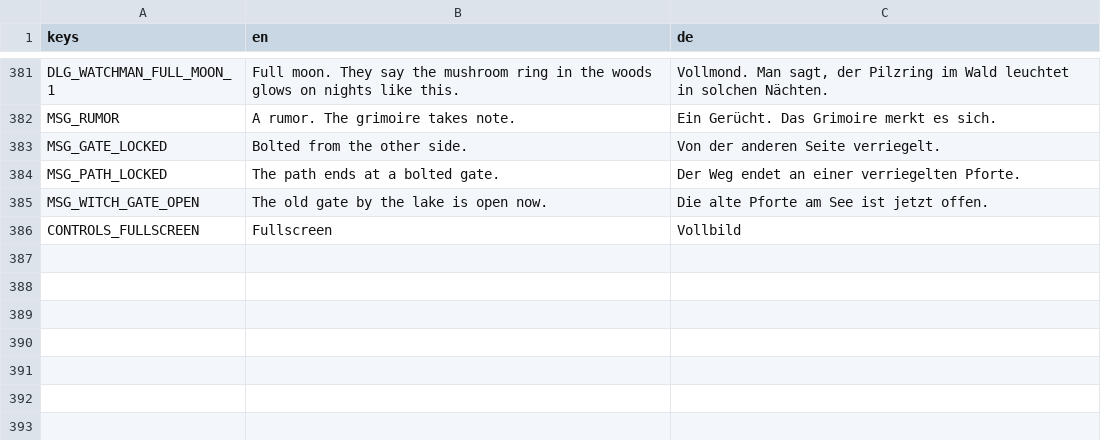
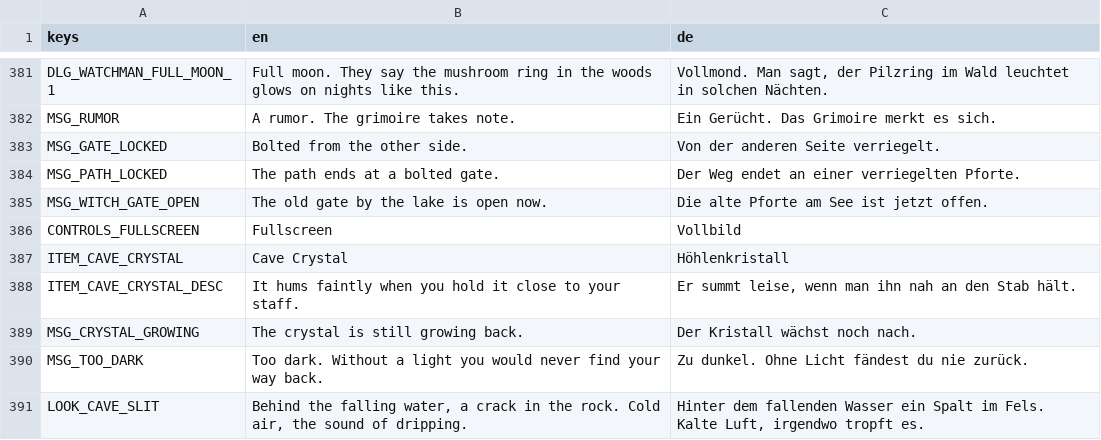
Before and after one commit to robinbrenner11/Witch-game, a CSV file: data/translations/texts.csv, drawn as a sheet; only a part is shown, gaps mark what is left out; the diff names each change by its address in the sheet, - before the commit and + after, or states it on an @@ line.

```diff
--- a/data/translations/texts.csv
+++ b/data/translations/texts.csv
+row 387: ITEM_CAVE_CRYSTAL | Cave Crystal | Höhlenkristall
+row 388: ITEM_CAVE_CRYSTAL_DESC | It hums faintly when you hold it close to your staff. | Er summt leise, wenn man ihn nah an den Stab hält.
+row 389: MSG_CRYSTAL_GROWING | The crystal is still growing back. | Der Kristall wächst noch nach.
+row 390: MSG_TOO_DARK | Too dark. Without a light you would never find your way back. | Zu dunkel. Ohne Licht fändest du nie zurück.
+row 391: LOOK_CAVE_SLIT | Behind the falling water, a crack in the rock. Cold air, the sound of dripping. | Hinter dem fallenden Wasser ein Spalt im Fels. Kalte Luft, irgendwo tropft es.
```
Also changed, not shown: 15 other files.
